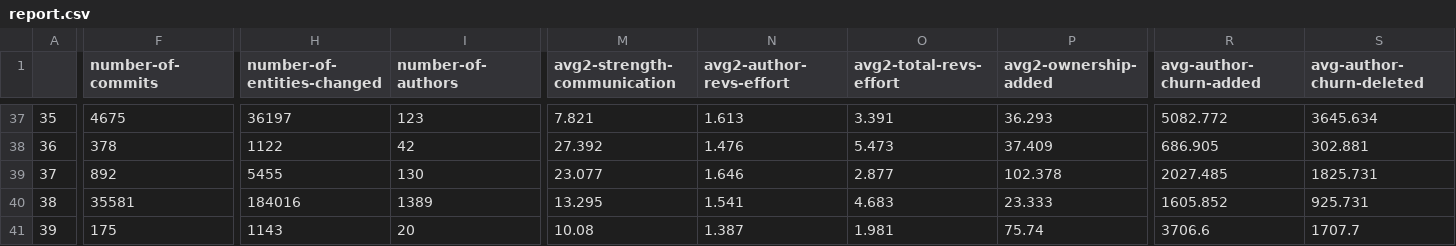
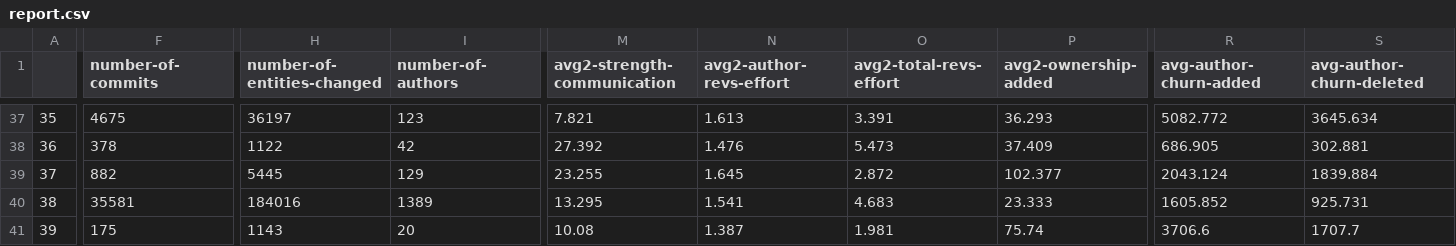
Before and after one commit to mtheus/fastorsafe, a CSV file: report.csv, drawn as a sheet; only a part is shown, gaps mark what is left out; the diff covers the shown part only; the diff names each change by its address in the sheet, - before the commit and + after, or states it on an @@ line.

```diff
--- a/report.csv
+++ b/report.csv
-F39 (number-of-commits): 892
+F39 (number-of-commits): 882
-H39 (number-of-entities-changed): 5455
+H39 (number-of-entities-changed): 5445
-I39 (number-of-authors): 130
+I39 (number-of-authors): 129
-M39 (avg2-strength-communication): 23.077
+M39 (avg2-strength-communication): 23.255
-N39 (avg2-author-revs-effort): 1.646
+N39 (avg2-author-revs-effort): 1.645
-O39 (avg2-total-revs-effort): 2.877
+O39 (avg2-total-revs-effort): 2.872
-P39 (avg2-ownership-added): 102.378
+P39 (avg2-ownership-added): 102.377
-R39 (avg-author-churn-added): 2027.485
+R39 (avg-author-churn-added): 2043.124
-S39 (avg-author-churn-deleted): 1825.731
+S39 (avg-author-churn-deleted): 1839.884
```
Also changed, not shown: 5 edited cells elsewhere in this file, report_with_qoe_predictions.csv, 2 other files.
